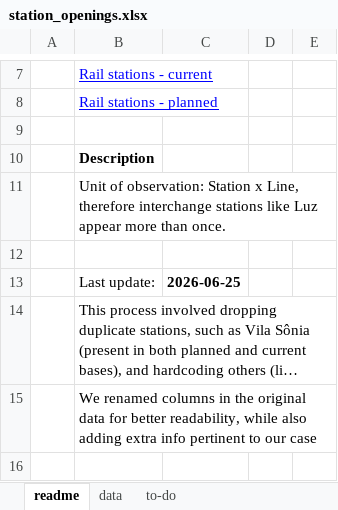
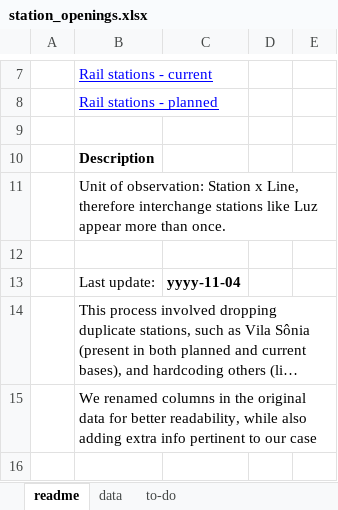
Before and after one commit to rafapereirabr/transit_expansion_employment_sp, an Excel workbook: data/station_openings.xlsx, sheet readme, drawn as a sheet; only a part is shown, gaps mark what is left out; long unchanged cells end in …; values as stored, in another font and other column widths than the file's, no borders; the diff names each change by its address in the sheet, - before the commit and + after, or states it on an @@ line.

```diff
--- a/data/station_openings.xlsx (sheet readme)
+++ b/data/station_openings.xlsx (sheet readme)
-C13: 2026-06-25
+C13: yyyy-11-04
```
Also changed, not shown: sheet data, 25 other files.
